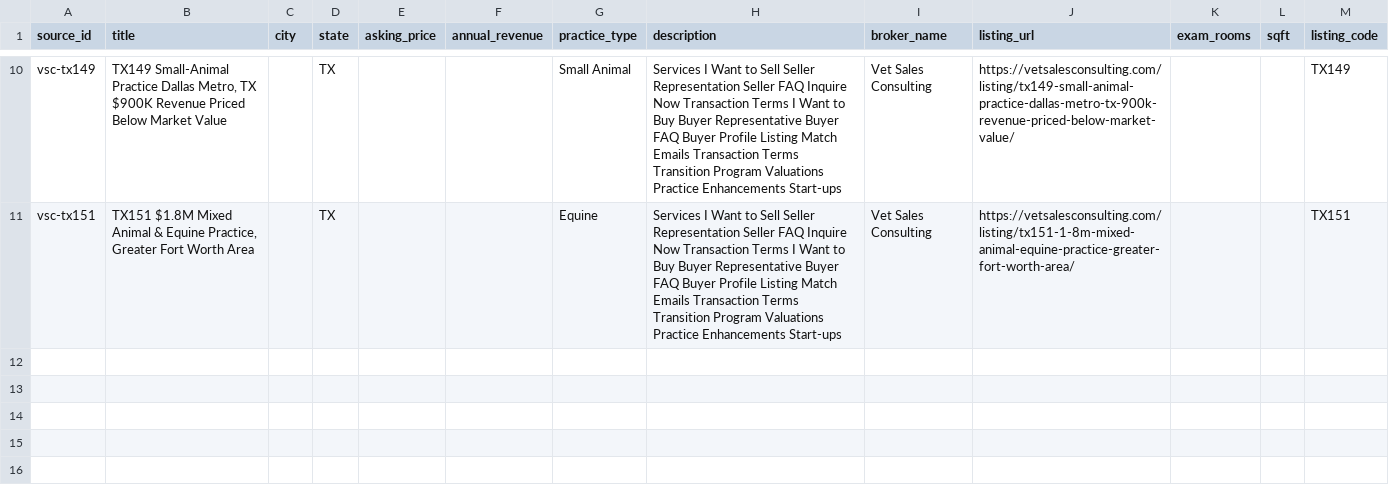
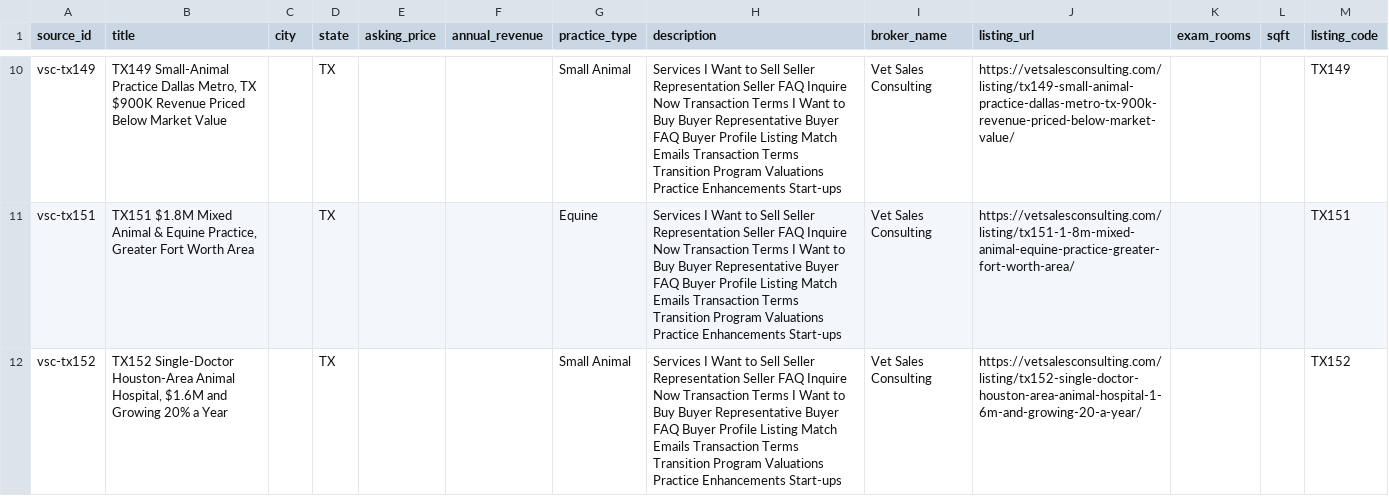
Before and after one commit to DentalAI22/vet-market-scrapers, a CSV file: output/vetsales_raw.csv, drawn as a sheet; only a part is shown, gaps mark what is left out.

```diff
--- a/output/vetsales_raw.csv
+++ b/output/vetsales_raw.csv
@@ -11 +11,2 @@ vsc-tx149,"TX149 Small-Animal Practice Dallas Metro, TX $900K Revenue Priced Bel
 vsc-tx151,"TX151 $1.8M Mixed Animal & Equine Practice, Greater Fort Worth Area",,TX,,,Equine,Services I Want to Sell Seller Representation Seller FAQ Inquire Now Transaction Terms I Want to Buy Buyer Representative Buyer FAQ Buyer Profile Listing Match Emails Transaction Terms Transition Program Valuations Practice Enhancements Start-ups,Vet Sales Consulting,https://vetsalesconsulting.com/listing/tx151-1-8m-mixed-animal-equine-practice-greater-fort-worth-area/,,,TX151
+vsc-tx152,"TX152 Single-Doctor Houston-Area Animal Hospital, $1.6M and Growing 20% a Year",,TX,,,Small Animal,Services I Want to Sell Seller Representation Seller FAQ Inquire Now Transaction Terms I Want to Buy Buyer Representative Buyer FAQ Buyer Profile Listing Match Emails Transaction Terms Transition Program Valuations Practice Enhancements Start-ups,Vet Sales Consulting,https://vetsalesconsulting.com/listing/tx152-single-doctor-houston-area-animal-hospital-1-6m-and-growing-20-a-year/,,,TX152
```
Also changed, not shown: output/omnivet_raw.csv, output/psbroker_raw.csv, 4 other files.
